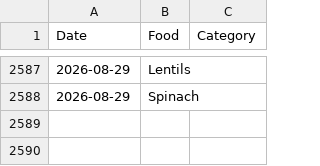
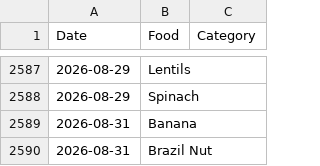
Before and after one commit to JevonDaffyd/python-food-tracker, a CSV file: food_record.csv, drawn as a sheet; only a part is shown, gaps mark what is left out; the diff names each change by its address in the sheet, - before the commit and + after, or states it on an @@ line.

```diff
--- a/food_record.csv
+++ b/food_record.csv
+row 2589: 2026-08-31 | Banana
+row 2590: 2026-08-31 | Brazil Nut
```
